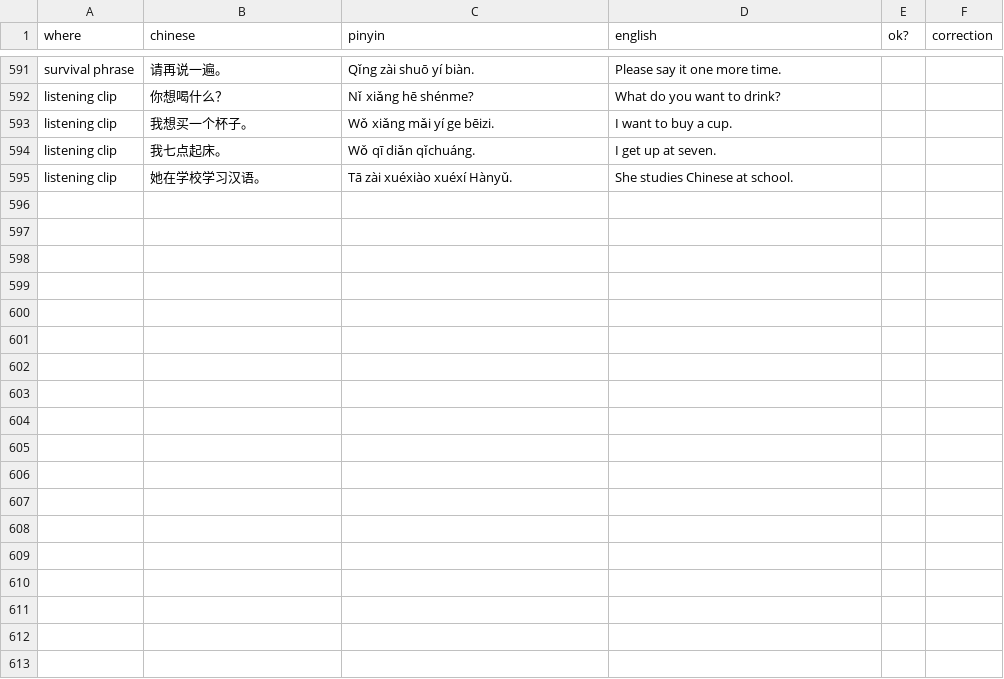
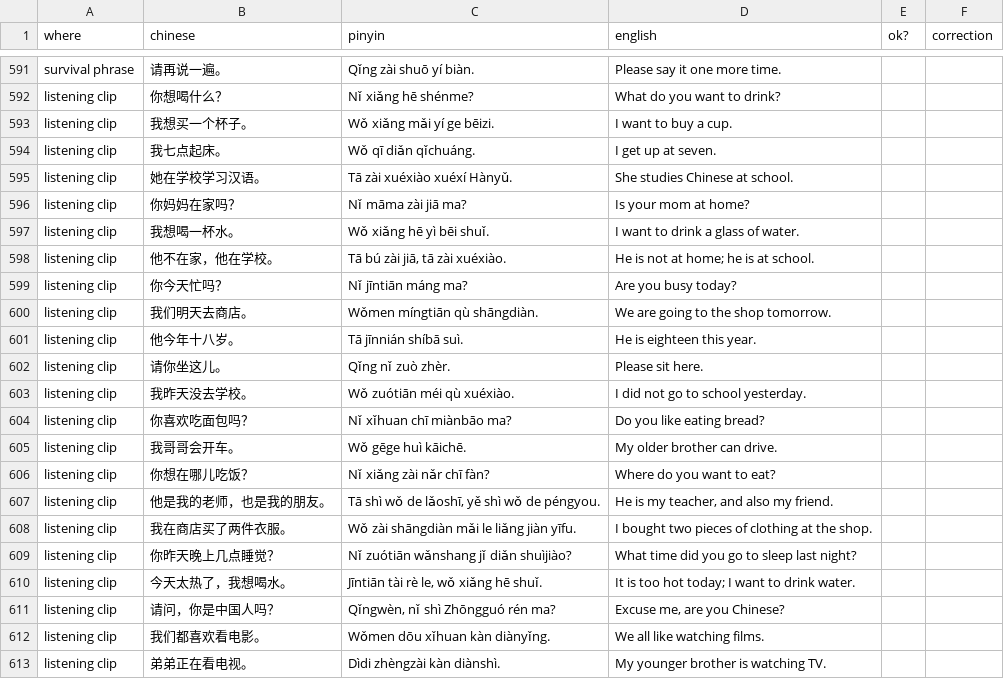
Before and after one commit to alvinyu20/hsk-path, a CSV file: review/HSK1-sentences.csv, drawn as a sheet; only a part is shown, gaps mark what is left out.

```diff
--- a/review/HSK1-sentences.csv
+++ b/review/HSK1-sentences.csv
@@ -595 +595,19 @@
 "listening clip","她在学校学习汉语。","Tā zài xuéxiào xuéxí Hànyǔ.","She studies Chinese at school.",,
+"listening clip","你妈妈在家吗？","Nǐ māma zài jiā ma?","Is your mom at home?",,
+"listening clip","我想喝一杯水。","Wǒ xiǎng hē yì bēi shuǐ.","I want to drink a glass of water.",,
+"listening clip","他不在家，他在学校。","Tā bú zài jiā, tā zài xuéxiào.","He is not at home; he is at school.",,
+"listening clip","你今天忙吗？","Nǐ jīntiān máng ma?","Are you busy today?",,
+"listening clip","我们明天去商店。","Wǒmen míngtiān qù shāngdiàn.","We are going to the shop tomorrow.",,
+"listening clip","他今年十八岁。","Tā jīnnián shíbā suì.","He is eighteen this year.",,
+"listening clip","请你坐这儿。","Qǐng nǐ zuò zhèr.","Please sit here.",,
+"listening clip","我昨天没去学校。","Wǒ zuótiān méi qù xuéxiào.","I did not go to school yesterday.",,
+"listening clip","你喜欢吃面包吗？","Nǐ xǐhuan chī miànbāo ma?","Do you like eating bread?",,
+"listening clip","我哥哥会开车。","Wǒ gēge huì kāichē.","My older brother can drive.",,
+"listening clip","你想在哪儿吃饭？","Nǐ xiǎng zài nǎr chī fàn?","Where do you want to eat?",,
+"listening clip","他是我的老师，也是我的朋友。","Tā shì wǒ de lǎoshī, yě shì wǒ de péngyou.","He is my teacher, and also my friend.",,
+"listening clip","我在商店买了两件衣服。","Wǒ zài shāngdiàn mǎi le liǎng jiàn yīfu.","I bought two pieces of clothing at the shop.",,
+"listening clip","你昨天晚上几点睡觉？","Nǐ zuótiān wǎnshang jǐ diǎn shuìjiào?","What time did you go to sleep last night?",,
+"listening clip","今天太热了，我想喝水。","Jīntiān tài rè le, wǒ xiǎng hē shuǐ.","It is too hot today; I want to drink water.",,
+"listening clip","请问，你是中国人吗？","Qǐngwèn, nǐ shì Zhōngguó rén ma?","Excuse me, are you Chinese?",,
+"listening clip","我们都喜欢看电影。","Wǒmen dōu xǐhuan kàn diànyǐng.","We all like watching films.",,
+"listening clip","弟弟正在看电视。","Dìdi zhèngzài kàn diànshì.","My younger brother is watching TV.",,
```
Also changed, not shown: content/erhua-overrides.tsv, content/gwrite.tsv, 24 other files.
